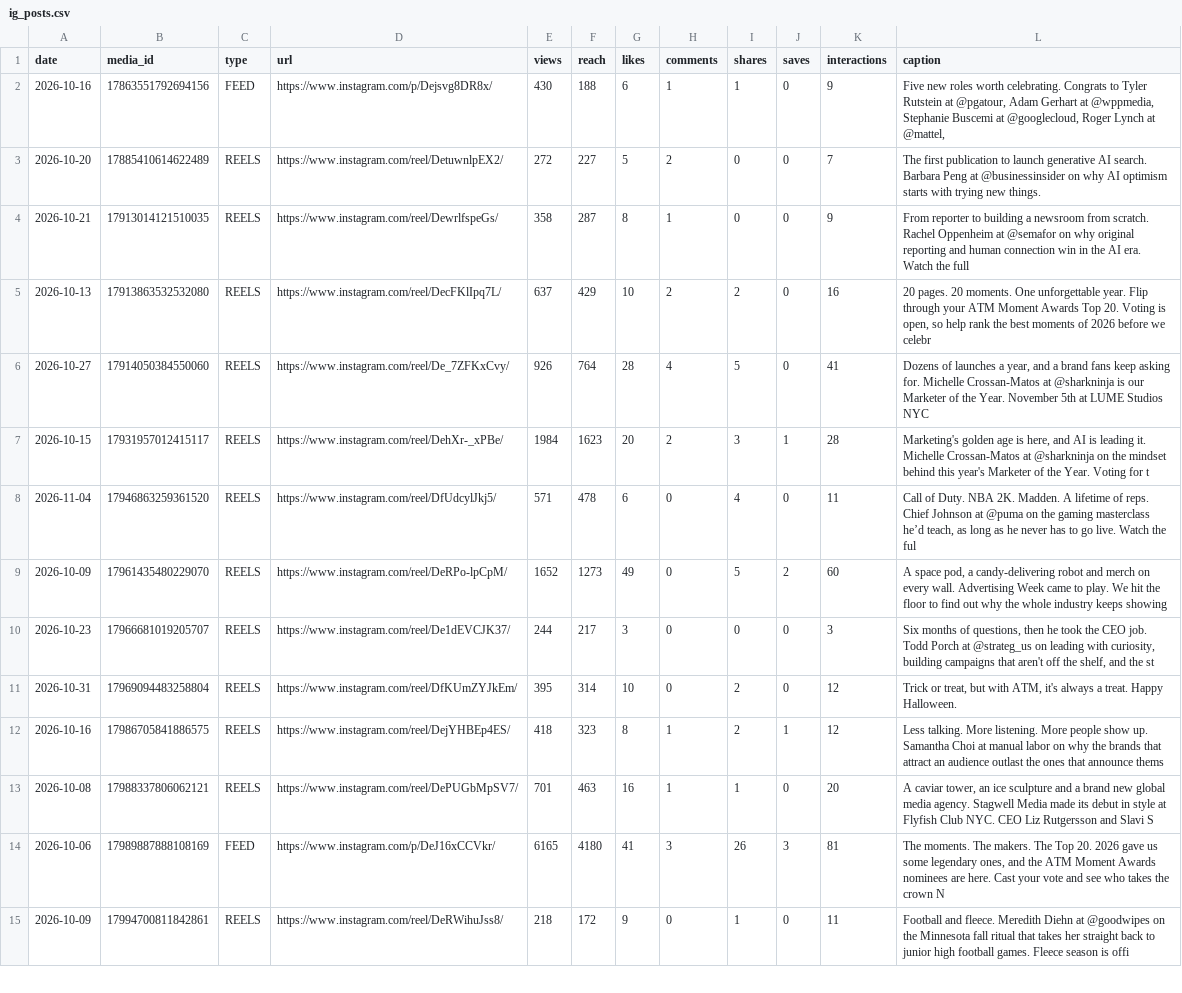
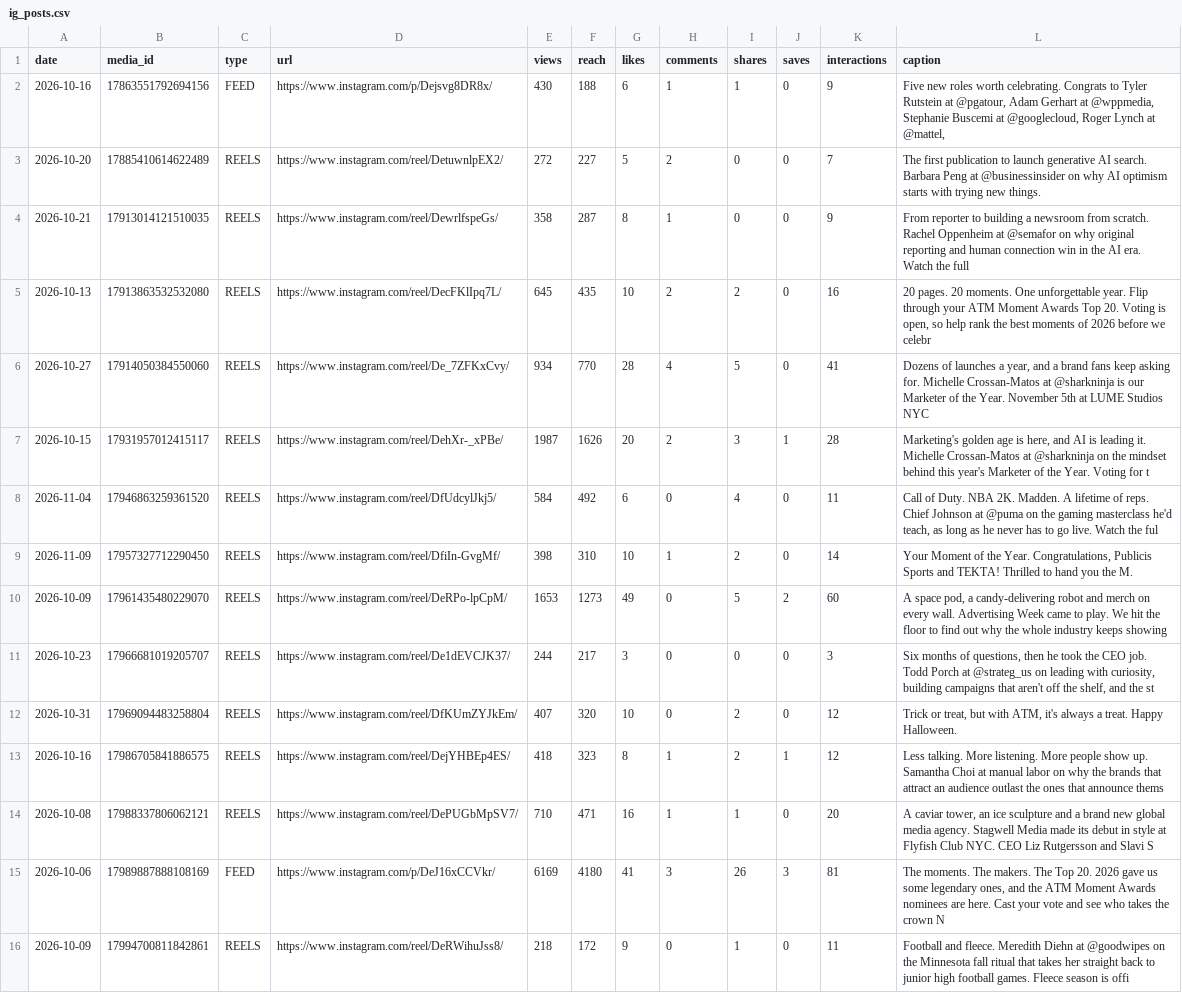
Before and after one commit to Tohomito/atm-dashboard, a CSV file: data/sm/ig_posts.csv, drawn as a sheet; only a part is shown; the diff covers the shown part only.

```diff
--- a/data/sm/ig_posts.csv
+++ b/data/sm/ig_posts.csv
@@ -4,12 +4,13 @@ date,media_id,type,url,views,reach,likes,comments,shares,saves,interactions,capt
 2026-10-21,17913014121510035,REELS,https://www.instagram.com/reel/DewrlfspeGs/,358,287,8,1,0,0,9,From reporter to building a newsroom from scratch. Rachel Oppenheim at @semafor on why original reporting and human connection win in the AI era. Watch the full
-2026-10-13,17913863532532080,REELS,https://www.instagram.com/reel/DecFKlIpq7L/,637,429,10,2,2,0,16,"20 pages. 20 moments. One unforgettable year. Flip through your ATM Moment Awards Top 20. Voting is open, so help rank the best moments of 2026 before we celebr"
-2026-10-27,17914050384550060,REELS,https://www.instagram.com/reel/De_7ZFKxCvy/,926,764,28,4,5,0,41,"Dozens of launches a year, and a brand fans keep asking for. Michelle Crossan-Matos at @sharkninja is our Marketer of the Year. November 5th at LUME Studios NYC"
-2026-10-15,17931957012415117,REELS,https://www.instagram.com/reel/DehXr-_xPBe/,1984,1623,20,2,3,1,28,"Marketing's golden age is here, and AI is leading it. Michelle Crossan-Matos at @sharkninja on the mindset behind this year's Marketer of the Year. Voting for t"
-2026-11-04,17946863259361520,REELS,https://www.instagram.com/reel/DfUdcylJkj5/,571,478,6,0,4,0,11,"Call of Duty. NBA 2K. Madden. A lifetime of reps. Chief Johnson at @puma on the gaming masterclass he’d teach, as long as he never has to go live. Watch the ful"
-2026-10-09,17961435480229070,REELS,https://www.instagram.com/reel/DeRPo-lpCpM/,1652,1273,49,0,5,2,60,"A space pod, a candy-delivering robot and merch on every wall. Advertising Week came to play. We hit the floor to find out why the whole industry keeps showing"
+2026-10-13,17913863532532080,REELS,https://www.instagram.com/reel/DecFKlIpq7L/,645,435,10,2,2,0,16,"20 pages. 20 moments. One unforgettable year. Flip through your ATM Moment Awards Top 20. Voting is open, so help rank the best moments of 2026 before we celebr"
+2026-10-27,17914050384550060,REELS,https://www.instagram.com/reel/De_7ZFKxCvy/,934,770,28,4,5,0,41,"Dozens of launches a year, and a brand fans keep asking for. Michelle Crossan-Matos at @sharkninja is our Marketer of the Year. November 5th at LUME Studios NYC"
+2026-10-15,17931957012415117,REELS,https://www.instagram.com/reel/DehXr-_xPBe/,1987,1626,20,2,3,1,28,"Marketing's golden age is here, and AI is leading it. Michelle Crossan-Matos at @sharkninja on the mindset behind this year's Marketer of the Year. Voting for t"
+2026-11-04,17946863259361520,REELS,https://www.instagram.com/reel/DfUdcylJkj5/,584,492,6,0,4,0,11,"Call of Duty. NBA 2K. Madden. A lifetime of reps. Chief Johnson at @puma on the gaming masterclass he'd teach, as long as he never has to go live. Watch the ful"
+2026-11-09,17957327712290450,REELS,https://www.instagram.com/reel/DfiIn-GvgMf/,398,310,10,1,2,0,14,"Your Moment of the Year. Congratulations, Publicis Sports and TEKTA! Thrilled to hand you the M."
+2026-10-09,17961435480229070,REELS,https://www.instagram.com/reel/DeRPo-lpCpM/,1653,1273,49,0,5,2,60,"A space pod, a candy-delivering robot and merch on every wall. Advertising Week came to play. We hit the floor to find out why the whole industry keeps showing"
 2026-10-23,17966681019205707,REELS,https://www.instagram.com/reel/De1dEVCJK37/,244,217,3,0,0,0,3,"Six months of questions, then he took the CEO job. Todd Porch at @strateg_us on leading with curiosity, building campaigns that aren't off the shelf, and the st"
-2026-10-31,17969094483258804,REELS,https://www.instagram.com/reel/DfKUmZYJkEm/,395,314,10,0,2,0,12,"Trick or treat, but with ATM, it's always a treat. Happy Halloween."
+2026-10-31,17969094483258804,REELS,https://www.instagram.com/reel/DfKUmZYJkEm/,407,320,10,0,2,0,12,"Trick or treat, but with ATM, it's always a treat. Happy Halloween."
 2026-10-16,17986705841886575,REELS,https://www.instagram.com/reel/DejYHBEp4ES/,418,323,8,1,2,1,12,Less talking. More listening. More people show up. Samantha Choi at manual labor on why the brands that attract an audience outlast the ones that announce thems
-2026-10-08,17988337806062121,REELS,https://www.instagram.com/reel/DePUGbMpSV7/,701,463,16,1,1,0,20,"A caviar tower, an ice sculpture and a brand new global media agency. Stagwell Media made its debut in style at Flyfish Club NYC. CEO Liz Rutgersson and Slavi S"
-2026-10-06,17989887888108169,FEED,https://www.instagram.com/p/DeJ16xCCVkr/,6165,4180,41,3,26,3,81,"The moments. The makers. The Top 20. 2026 gave us some legendary ones, and the ATM Moment Awards nominees are here. Cast your vote and see who takes the crown N"
+2026-10-08,17988337806062121,REELS,https://www.instagram.com/reel/DePUGbMpSV7/,710,471,16,1,1,0,20,"A caviar tower, an ice sculpture and a brand new global media agency. Stagwell Media made its debut in style at Flyfish Club NYC. CEO Liz Rutgersson and Slavi S"
+2026-10-06,17989887888108169,FEED,https://www.instagram.com/p/DeJ16xCCVkr/,6169,4180,41,3,26,3,81,"The moments. The makers. The Top 20. 2026 gave us some legendary ones, and the ATM Moment Awards nominees are here. Cast your vote and see who takes the crown N"
 2026-10-09,17994700811842861,REELS,https://www.instagram.com/reel/DeRWihuJss8/,218,172,9,0,1,0,11,Football and fleece. Meredith Diehn at @goodwipes on the Minnesota fall ritual that takes her straight back to junior high football games. Fleece season is offi
```
Also changed, not shown: 1 added row and 82 edited cells elsewhere in this file, data/sm/ig_28d.csv, data/sm/li_daily.csv, 5 other files.
